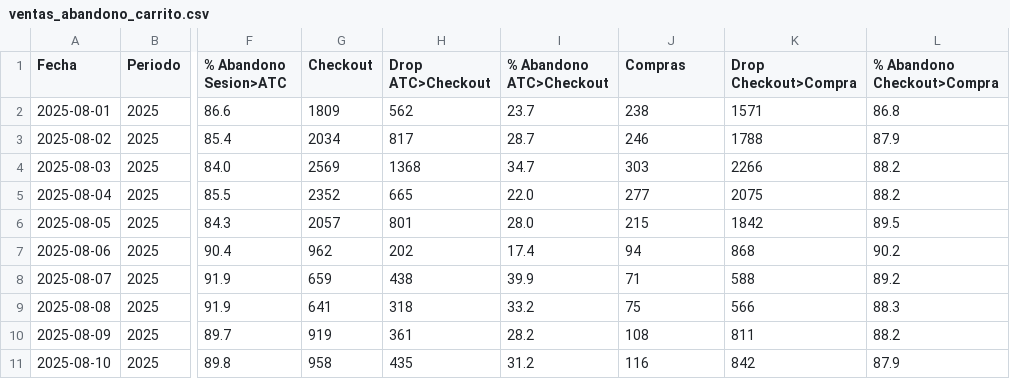
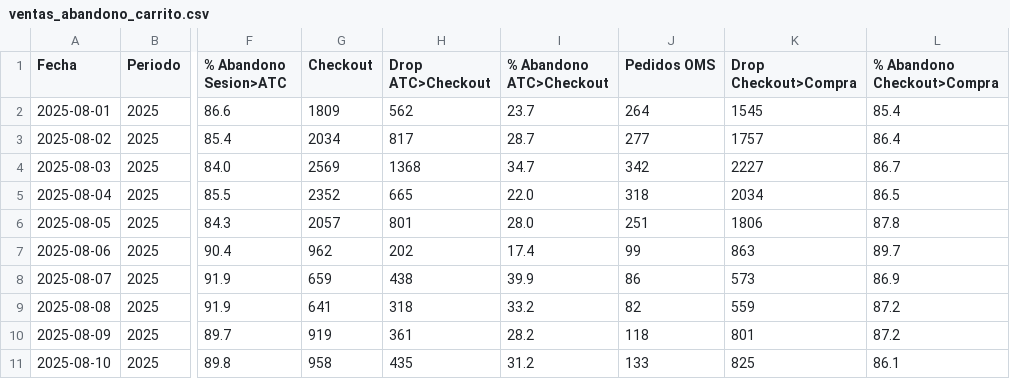
Before and after one commit to dquispepp/reporte-canontex, a CSV file: data/clarity/ventas_abandono_carrito.csv, drawn as a sheet; only a part is shown, gaps mark what is left out; the diff covers the shown part only; the diff names each change by its address in the sheet, - before the commit and + after, or states it on an @@ line.

```diff
--- a/data/clarity/ventas_abandono_carrito.csv
+++ b/data/clarity/ventas_abandono_carrito.csv
-J1: Compras
+J1: Pedidos OMS
-J2 (Pedidos OMS): 238
+J2 (Pedidos OMS): 264
-K2 (Drop Checkout>Compra): 1571
+K2 (Drop Checkout>Compra): 1545
-L2 (% Abandono Checkout>Compra): 86.8
+L2 (% Abandono Checkout>Compra): 85.4
-J3 (Pedidos OMS): 246
+J3 (Pedidos OMS): 277
-K3 (Drop Checkout>Compra): 1788
+K3 (Drop Checkout>Compra): 1757
-L3 (% Abandono Checkout>Compra): 87.9
+L3 (% Abandono Checkout>Compra): 86.4
-J4 (Pedidos OMS): 303
+J4 (Pedidos OMS): 342
-K4 (Drop Checkout>Compra): 2266
+K4 (Drop Checkout>Compra): 2227
-L4 (% Abandono Checkout>Compra): 88.2
+L4 (% Abandono Checkout>Compra): 86.7
-J5 (Pedidos OMS): 277
+J5 (Pedidos OMS): 318
-K5 (Drop Checkout>Compra): 2075
+K5 (Drop Checkout>Compra): 2034
-L5 (% Abandono Checkout>Compra): 88.2
+L5 (% Abandono Checkout>Compra): 86.5
-J6 (Pedidos OMS): 215
+J6 (Pedidos OMS): 251
-K6 (Drop Checkout>Compra): 1842
+K6 (Drop Checkout>Compra): 1806
-L6 (% Abandono Checkout>Compra): 89.5
+L6 (% Abandono Checkout>Compra): 87.8
-J7 (Pedidos OMS): 94
+J7 (Pedidos OMS): 99
-K7 (Drop Checkout>Compra): 868
+K7 (Drop Checkout>Compra): 863
-L7 (% Abandono Checkout>Compra): 90.2
+L7 (% Abandono Checkout>Compra): 89.7
-J8 (Pedidos OMS): 71
+J8 (Pedidos OMS): 86
-K8 (Drop Checkout>Compra): 588
+K8 (Drop Checkout>Compra): 573
-L8 (% Abandono Checkout>Compra): 89.2
+L8 (% Abandono Checkout>Compra): 86.9
-J9 (Pedidos OMS): 75
+J9 (Pedidos OMS): 82
-K9 (Drop Checkout>Compra): 566
+K9 (Drop Checkout>Compra): 559
-L9 (% Abandono Checkout>Compra): 88.3
+L9 (% Abandono Checkout>Compra): 87.2
-J10 (Pedidos OMS): 108
+J10 (Pedidos OMS): 118
-K10 (Drop Checkout>Compra): 811
+K10 (Drop Checkout>Compra): 801
-L10 (% Abandono Checkout>Compra): 88.2
+L10 (% Abandono Checkout>Compra): 87.2
-J11 (Pedidos OMS): 116
+J11 (Pedidos OMS): 133
-K11 (Drop Checkout>Compra): 842
+K11 (Drop Checkout>Compra): 825
-L11 (% Abandono Checkout>Compra): 87.9
+L11 (% Abandono Checkout>Compra): 86.1
```
Also changed, not shown: 133 edited cells elsewhere in this file, data/clarity/clarity_paginas.csv, data/clarity/funnel_mensual.csv, 7 other files.
